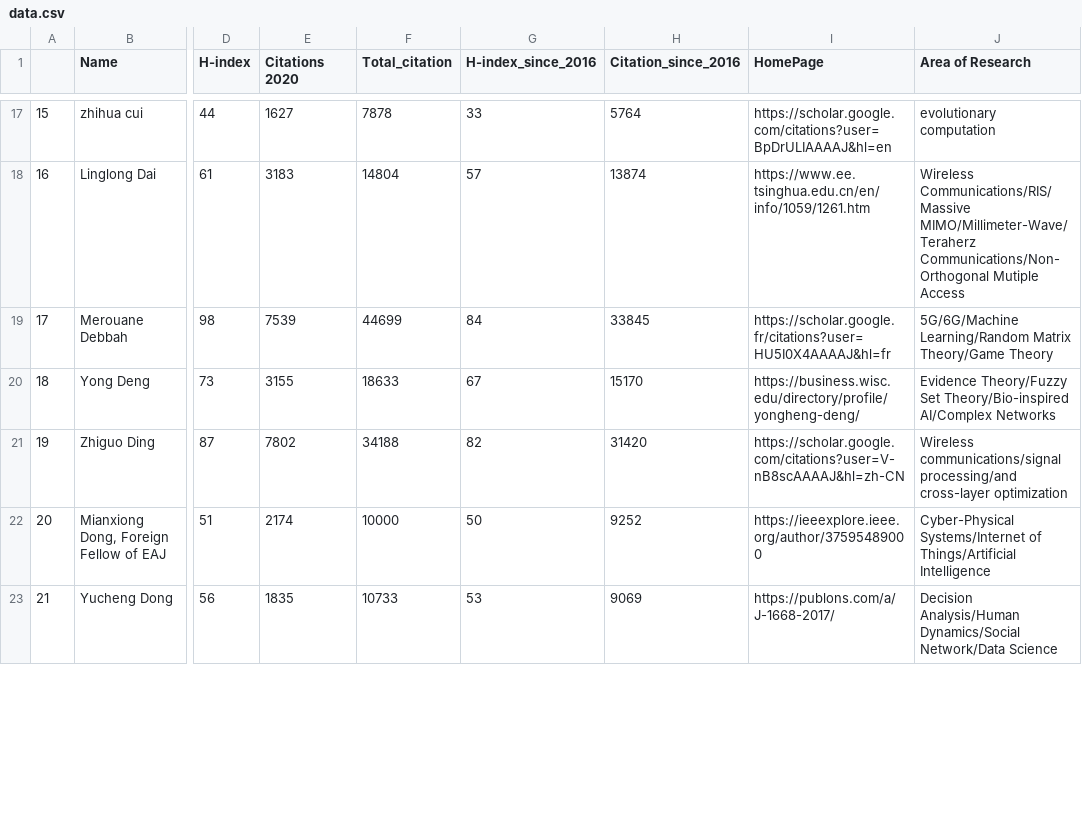
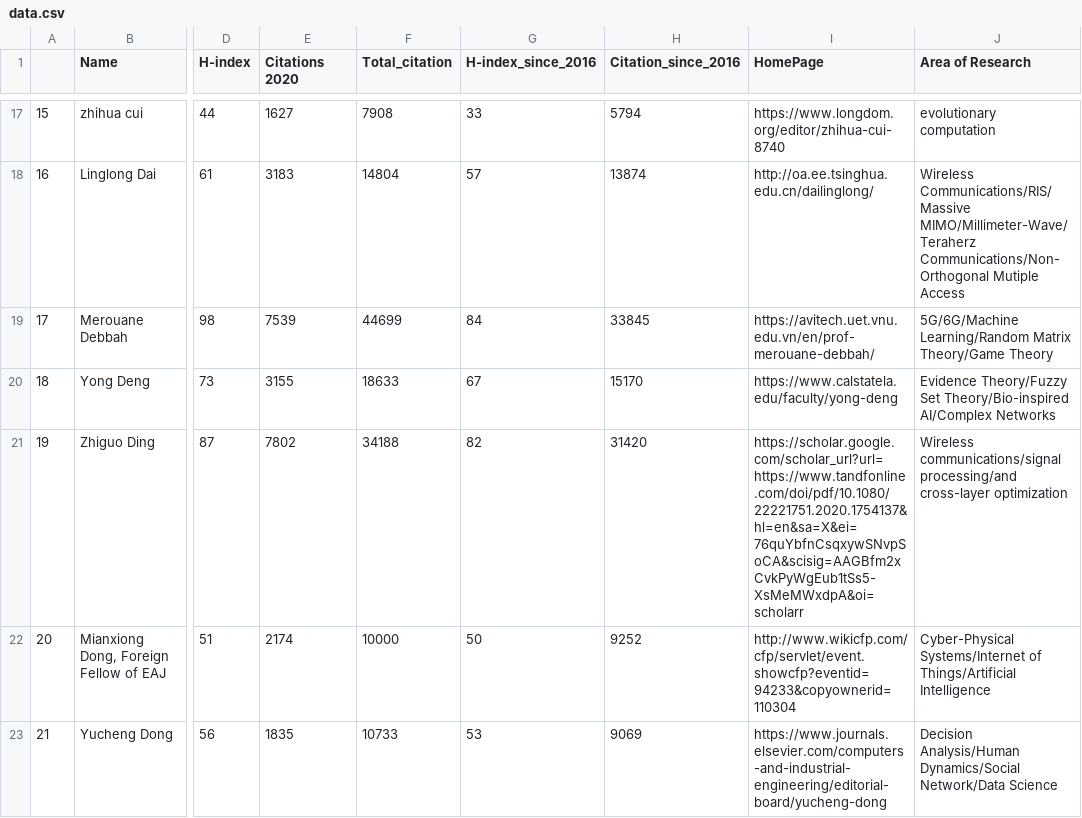
Before and after one commit to cryptogeekk/insights2techinfo, a CSV file: data.csv, drawn as a sheet; only a part is shown, gaps mark what is left out; the diff covers the shown part only; the diff names each change by its address in the sheet, - before the commit and + after, or states it on an @@ line.

```diff
--- a/data.csv
+++ b/data.csv
-F17 (Total_citation): 7878
+F17 (Total_citation): 7908
-H17 (Citation_since_2016): 5764
+H17 (Citation_since_2016): 5794
-I17 (HomePage): https://scholar.google.com/citations?user=BpDrULIAAAAJ&hl=en
+I17 (HomePage): https://www.longdom.org/editor/zhihua-cui-8740
-I18 (HomePage): https://www.ee.tsinghua.edu.cn/en/info/1059/1261.htm
+I18 (HomePage): http://oa.ee.tsinghua.edu.cn/dailinglong/
-I19 (HomePage): https://scholar.google.fr/citations?user=HU5I0X4AAAAJ&hl=fr
+I19 (HomePage): https://avitech.uet.vnu.edu.vn/en/prof-merouane-debbah/
-I20 (HomePage): https://business.wisc.edu/directory/profile/yongheng-deng/
+I20 (HomePage): https://www.calstatela.edu/faculty/yong-deng
-I21 (HomePage): https://scholar.google.com/citations?user=V-nB8scAAAAJ&hl=zh-CN
+I21 (HomePage): https://scholar.google.com/scholar_url?url=https://www.tandfonline.com/doi/pdf/10.1080/22221751.2020.1754137&hl=en&sa=X&ei=76quYbfnCsqxywSNvpSoCA&scisig=AAGBfm2xCvkPyWgEub1tSs5-XsMeMWxdpA&oi=scholarr
-I22 (HomePage): https://ieeexplore.ieee.org/author/37595489000
+I22 (HomePage): http://www.wikicfp.com/cfp/servlet/event.showcfp?eventid=94233&copyownerid=110304
-I23 (HomePage): https://publons.com/a/J-1668-2017/
+I23 (HomePage): https://www.journals.elsevier.com/computers-and-industrial-engineering/editorial-board/yucheng-dong
```
Also changed, not shown: 143 edited cells elsewhere in this file, 1 other file.
